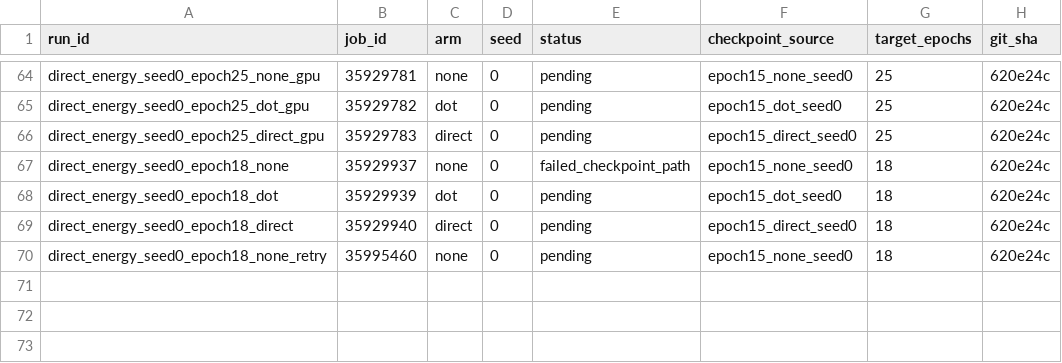
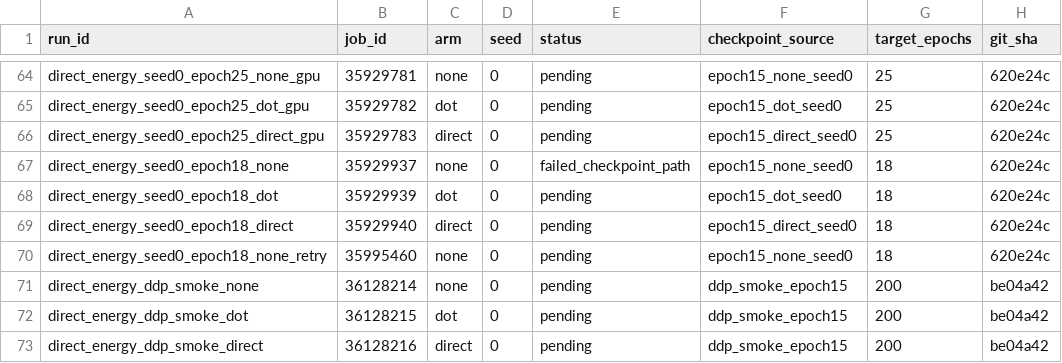
Before and after one commit to mdkrasnow/research-repo, a CSV file: projects/masked-EqM/results/direct_energy_longer_training/jobs.csv, drawn as a sheet; only a part is shown, gaps mark what is left out.

Commit message:
Track matched four-GPU DDP smoke jobs

```diff
--- a/projects/masked-EqM/results/direct_energy_longer_training/jobs.csv
+++ b/projects/masked-EqM/results/direct_energy_longer_training/jobs.csv
@@ -70 +70,4 @@ direct_energy_seed0_epoch18_direct,35929940,direct,0,pending,epoch15_direct_seed
 direct_energy_seed0_epoch18_none_retry,35995460,none,0,pending,epoch15_none_seed0,18,620e24c
+direct_energy_ddp_smoke_none,36128214,none,0,pending,ddp_smoke_epoch15,200,be04a42
+direct_energy_ddp_smoke_dot,36128215,dot,0,pending,ddp_smoke_epoch15,200,be04a42
+direct_energy_ddp_smoke_direct,36128216,direct,0,pending,ddp_smoke_epoch15,200,be04a42
```
Also changed, not shown: 2 other files.
